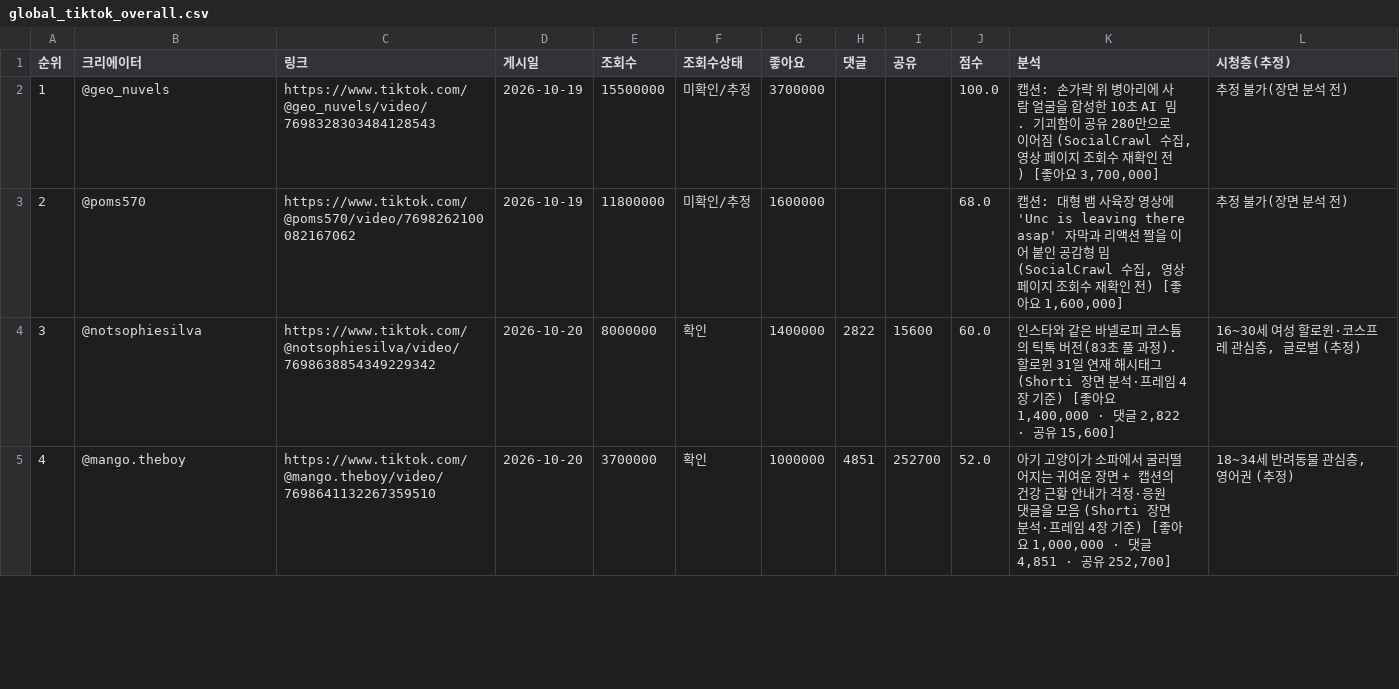
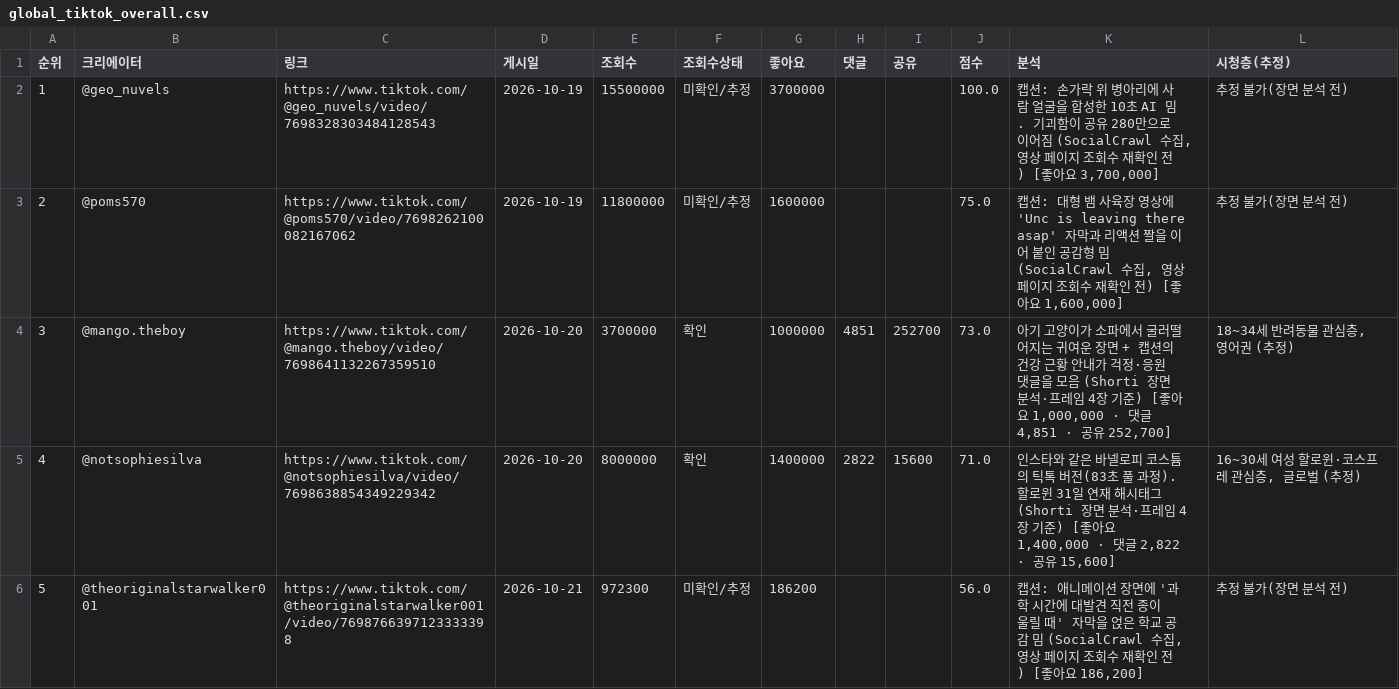
Before and after one commit to hyeokjun-cmd/vemontes-trend, a CSV file: 6ek3naMIX41iE6vjuP2Q4cVLT7Gtdyy3/global_tiktok_overall.csv, drawn as a sheet; only a part is shown; removed rows and columns are numbered as before the commit, all else as after; the diff covers the shown part only; the diff names each change by its address in the sheet, - before the commit and + after, or states it on an @@ line.

```diff
--- a/6ek3naMIX41iE6vjuP2Q4cVLT7Gtdyy3/global_tiktok_overall.csv
+++ b/6ek3naMIX41iE6vjuP2Q4cVLT7Gtdyy3/global_tiktok_overall.csv
-J3 (점수): 68.0
+J3 (점수): 75.0
-row 4: 3 | @notsophiesilva | https://www.tiktok.com/@notsophiesilva/video/7698638854349229342 | 2026-10-20 | 8000000 | 확인 | 1400000 | 2822 | 15600 | 60.0 | 인스타와 같은 바넬로피 코스튬의 틱톡 버전(83초 풀 과정). 할로윈 31일 연재 해시태그 (Shorti 장면 분석·프레임 4장 기준) [좋아요 1,400,000 · 댓글 2,822 · 공유 15,600] | 16~30세 여성 할로윈·코스프레 관심층, 글로벌 (추정)
@@ column A (순위) renumbered between rows 4 and 8 @@
-J4 (점수): 52.0
+J4 (점수): 73.0
+row 5: 4 | @notsophiesilva | https://www.tiktok.com/@notsophiesilva/video/7698638854349229342 | 2026-10-20 | 8000000 | 확인 | 1400000 | 2822 | 15600 | 71.0 | 인스타와 같은 바넬로피 코스튬의 틱톡 버전(83초 풀 과정). 할로윈 31일 연재 해시태그 (Shorti 장면 분석·프레임 4장 기준) [좋아요 1,400,000 · 댓글 2,822 · 공유 15,600] | 16~30세 여성 할로윈·코스프레 관심층, 글로벌 (추정)
+row 6: 5 | @theoriginalstarwalker001 | https://www.tiktok.com/@theoriginalstarwalker001/video/7698766397123333398 | 2026-10-21 | 972300 | 미확인/추정 | 186200 |  |  | 56.0 | 캡션: 애니메이션 장면에 '과학 시간에 대발견 직전 종이 울릴 때' 자막을 얹은 학교 공감 밈 (SocialCrawl 수집, 영상 페이지 조회수 재확인 전) [좋아요 186,200] | 추정 불가(장면 분석 전)
```
Also changed, not shown: 4 added rows and 1 edited cell elsewhere in this file, 4 other files.
